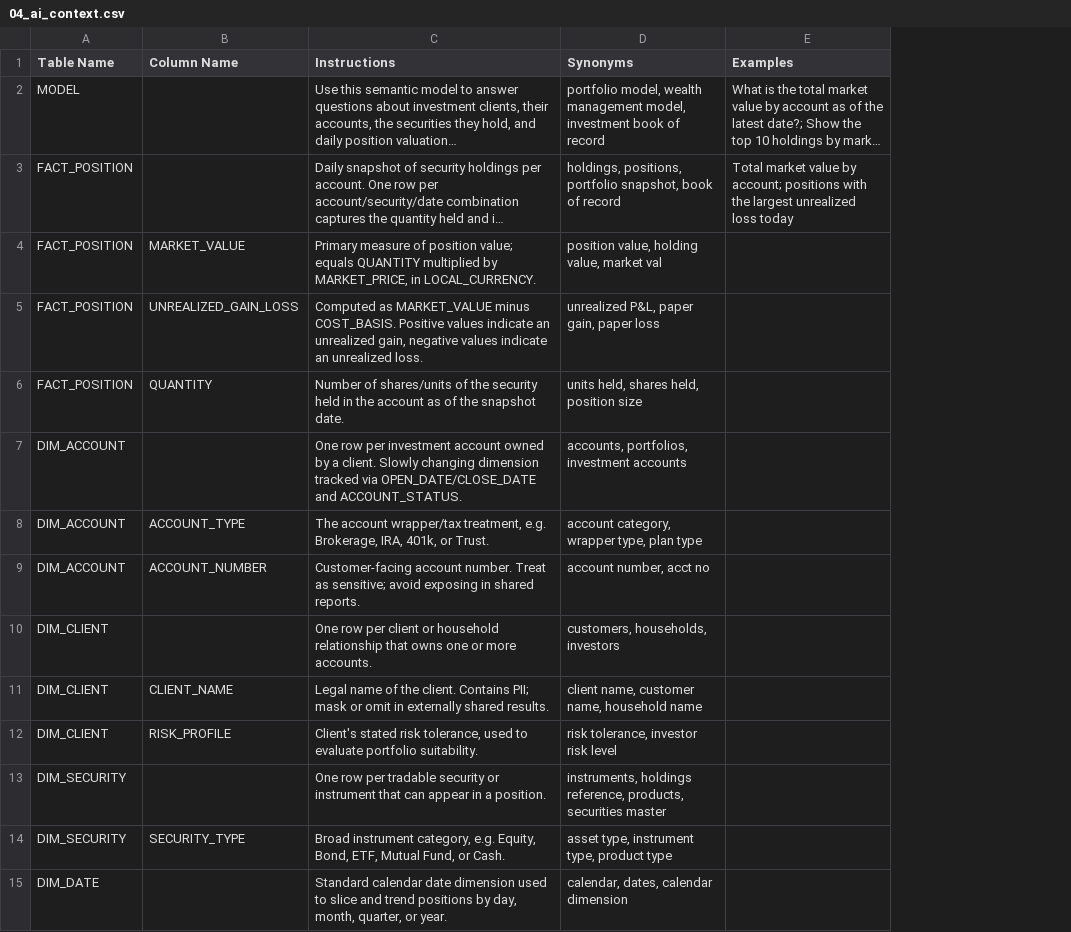
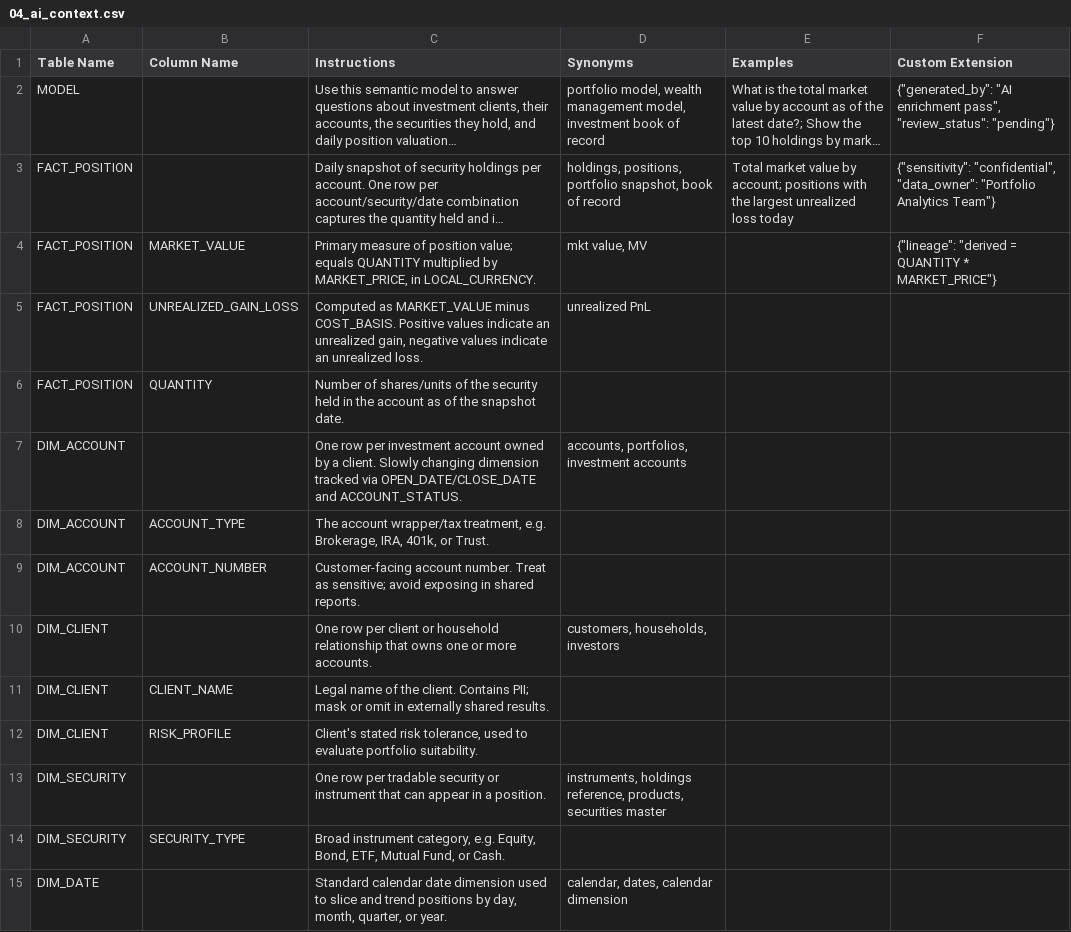
Before and after one commit to MaheshK812210/ossie-automation, a CSV file: sample_data/04_ai_context.csv, drawn as a sheet; long unchanged cells end in …; the diff names each change by its address in the sheet, - before the commit and + after, or states it on an @@ line.

```diff
--- a/sample_data/04_ai_context.csv
+++ b/sample_data/04_ai_context.csv
+column F (Custom Extension), rows 2-4: {"generated_by": "AI enrichment pass", "review_status": "pending"} | {"sensitivity": "confidential", "data_owner": "Portfolio Analytics Team"} | {"lineage": "derived = QUANTITY * MARKET_PRICE"}
-D4 (Synonyms): position value, holding value, market val
+D4 (Synonyms): mkt value, MV
-D5 (Synonyms): unrealized P&L, paper gain, paper loss
+D5 (Synonyms): unrealized PnL
-D6 (Synonyms): units held, shares held, position size
+D6 (Synonyms): (empty)
-D8 (Synonyms): account category, wrapper type, plan type
+D8 (Synonyms): (empty)
-D9 (Synonyms): account number, acct no
+D9 (Synonyms): (empty)
-D11 (Synonyms): client name, customer name, household name
+D11 (Synonyms): (empty)
-D12 (Synonyms): risk tolerance, investor risk level
+D12 (Synonyms): (empty)
-D14 (Synonyms): asset type, instrument type, product type
+D14 (Synonyms): (empty)
```
Also changed, not shown: 7 other files.
